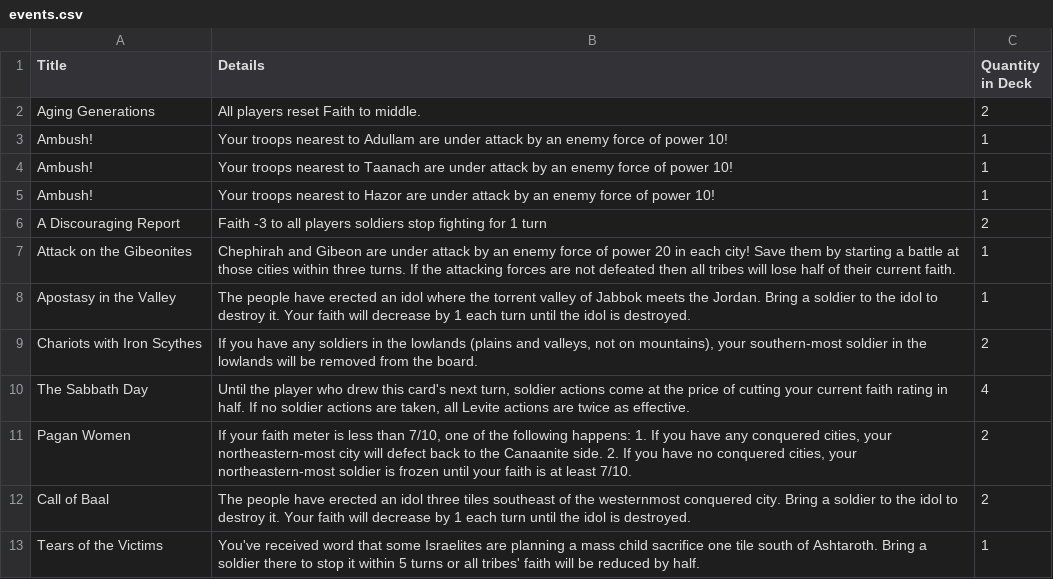
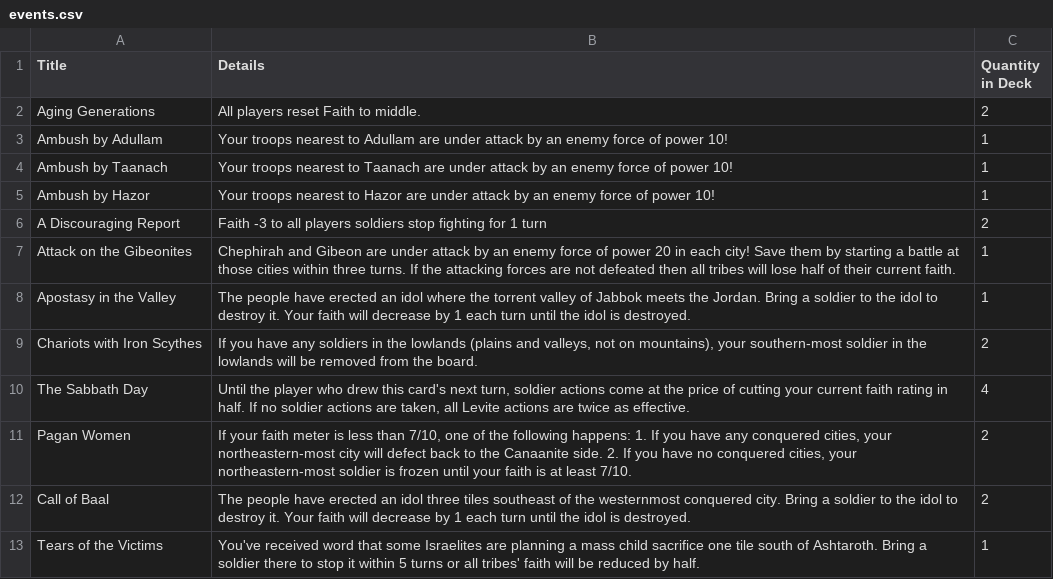
Before and after one commit to lukeclopez/TheBookOfJashar, a CSV file: data/events.csv, drawn as a sheet.

```diff
--- a/data/events.csv
+++ b/data/events.csv
@@ -2,5 +2,5 @@ Title,Details,Quantity in Deck
 Aging Generations,All players reset Faith to middle.,2
-Ambush!,Your troops nearest to Adullam are under attack by an enemy force of power 10!,1
-Ambush!,Your troops nearest to Taanach are under attack by an enemy force of power 10!,1
-Ambush!,Your troops nearest to Hazor are under attack by an enemy force of power 10!,1
+Ambush by Adullam,Your troops nearest to Adullam are under attack by an enemy force of power 10!,1
+Ambush by Taanach,Your troops nearest to Taanach are under attack by an enemy force of power 10!,1
+Ambush by Hazor,Your troops nearest to Hazor are under attack by an enemy force of power 10!,1
 A Discouraging Report,Faith -3 to all players soldiers stop fighting for 1 turn,2
```
Also changed, not shown: data/direction.csv, 10 other files.
